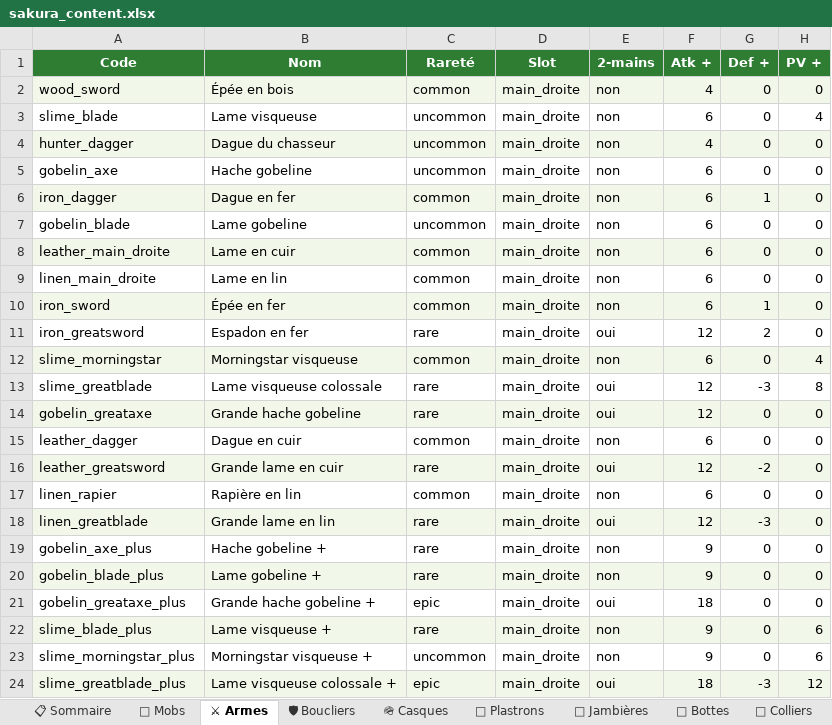
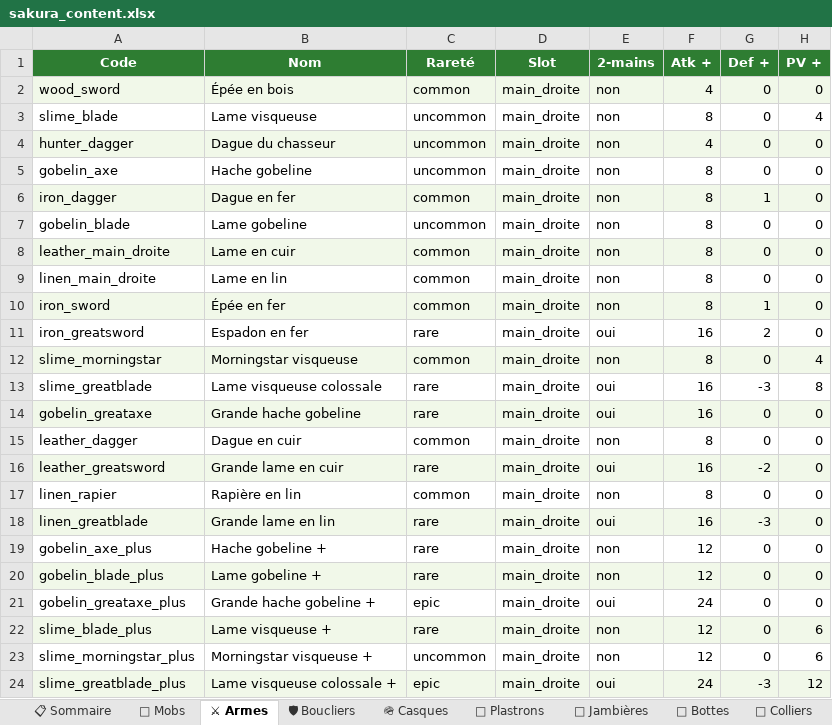
Before and after one commit to AltanDURAN/SakuraLeveling, an Excel workbook: docs/sakura_content.xlsx, sheet ⚔ Armes, drawn as a sheet; only a part is shown; values as stored, in another font and other column widths than the file's, no borders; the diff names each change by its address in the sheet, - before the commit and + after, or states it on an @@ line.

```diff
--- a/docs/sakura_content.xlsx (sheet ⚔ Armes)
+++ b/docs/sakura_content.xlsx (sheet ⚔ Armes)
-F3 (Atk +): 6
+F3 (Atk +): 8
-F5:F10 (Atk +): 6
+F5:F10 (Atk +): 8
-F11 (Atk +): 12
+F11 (Atk +): 16
-F12 (Atk +): 6
+F12 (Atk +): 8
-F13:F14 (Atk +): 12
+F13:F14 (Atk +): 16
-F15 (Atk +): 6
+F15 (Atk +): 8
-F16 (Atk +): 12
+F16 (Atk +): 16
-F17 (Atk +): 6
+F17 (Atk +): 8
-F18 (Atk +): 12
+F18 (Atk +): 16
-F19:F20 (Atk +): 9
+F19:F20 (Atk +): 12
-F21 (Atk +): 18
+F21 (Atk +): 24
-F22:F23 (Atk +): 9
+F22:F23 (Atk +): 12
-F24 (Atk +): 18
+F24 (Atk +): 24
```
Also changed, not shown: sheet 🌸 Panoplies, sheet 🛡 Boucliers, sheet 🪢 Bracelets, sheet 🧵 Ceintures, sheet 🦻 Boucles d'oreilles, sheet 🥋 Plastrons, 7 more sheets, 3 other files.
